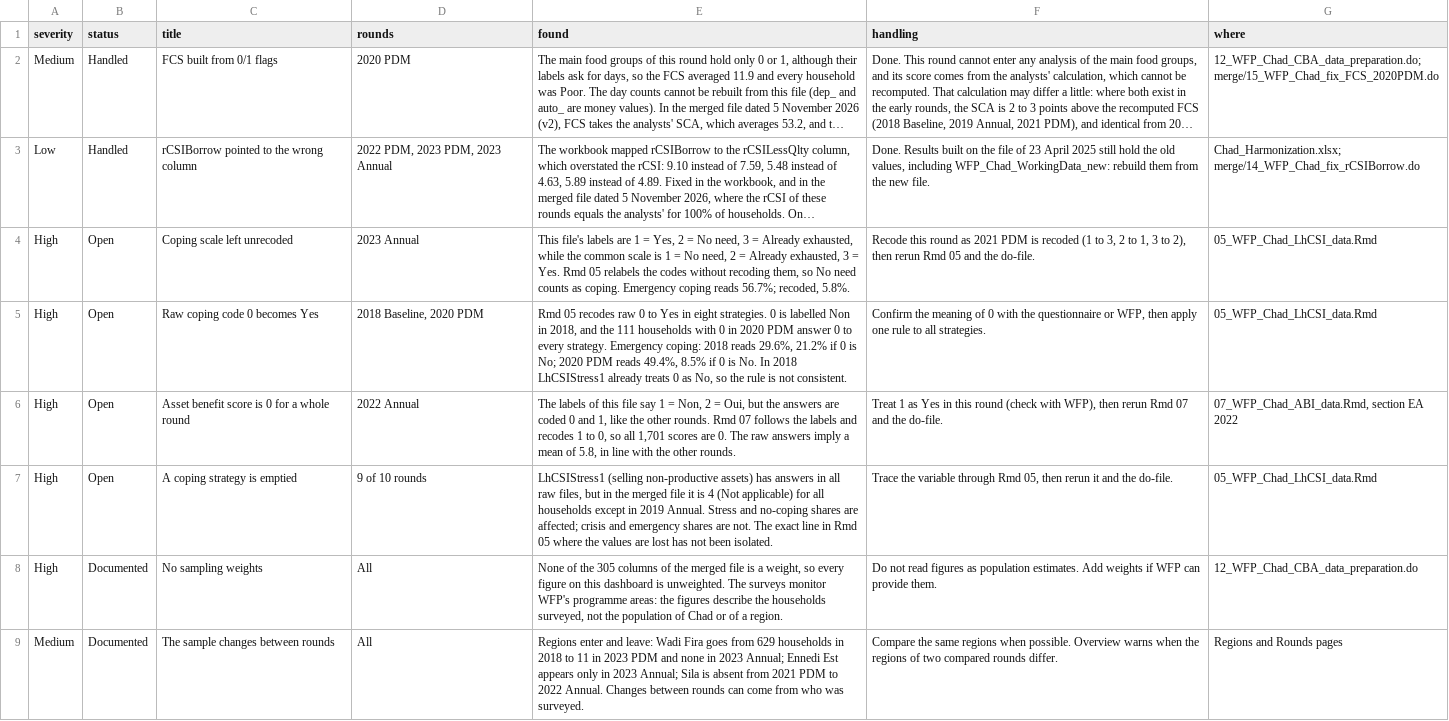
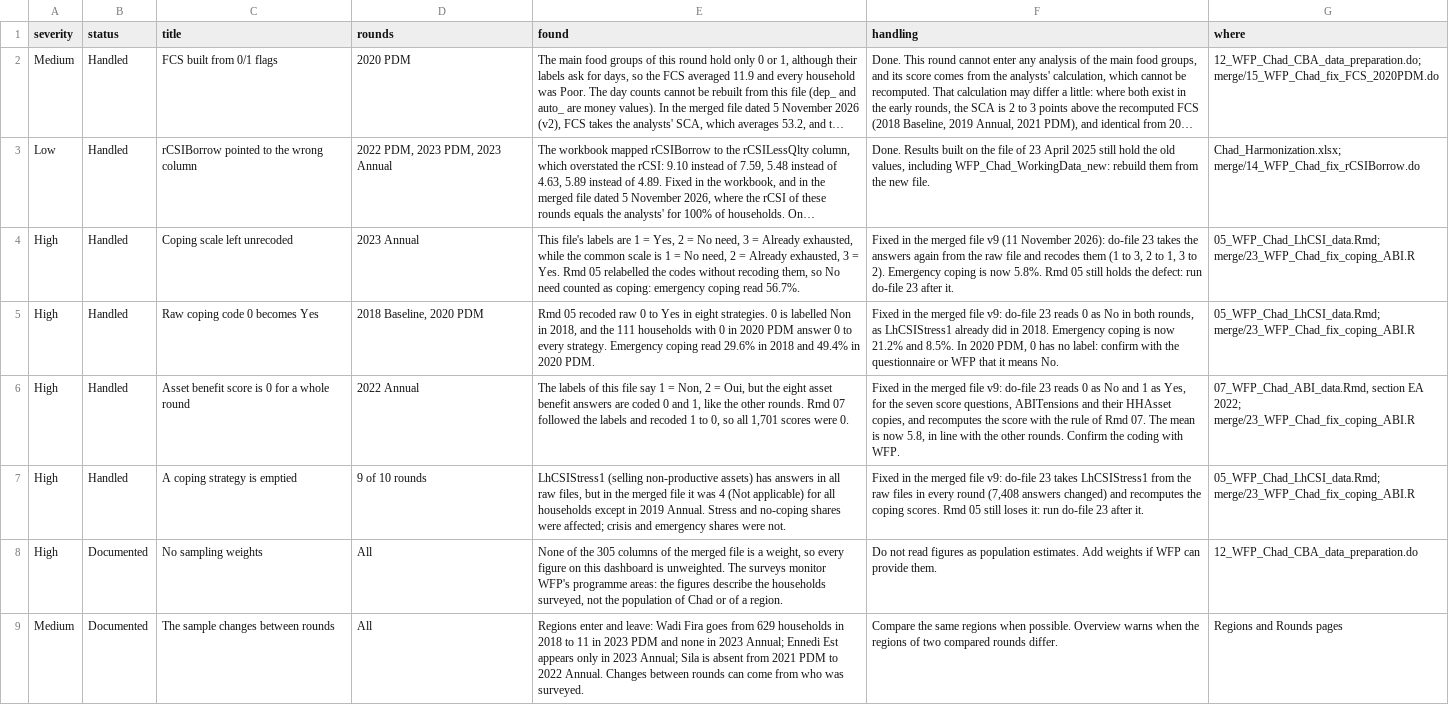
Before and after one commit to Abson-dev/WFP_Chad_Cost_Benefit_Analysis_data_merging, a CSV file: app/config/issues.csv, drawn as a sheet; only a part is shown; long unchanged cells end in …; the diff names each change by its address in the sheet, - before the commit and + after, or states it on an @@ line.

```diff
--- a/app/config/issues.csv
+++ b/app/config/issues.csv
-B4:B7 (status): Open
+B4:B7 (status): Handled
-E4 (found): …Rmd 05 relabels the codes without recoding them, so No need counts as coping. Emergency coping reads 56.7%; recoded, 5.8%.
+E4 (found): …Rmd 05 relabelled the codes without recoding them, so No need counted as coping: emergency coping read 56.7%.
-F4 (handling): Recode this round as 2021 PDM is recoded (1 to 3, 2 to 1, 3 to 2), then rerun Rmd 05 and the do-file.
+F4 (handling): Fixed in the merged file v9 (11 November 2026): do-file 23 takes the answers again from the raw file and recodes them (1 to 3, 2 to 1, 3 to 2). Emergency coping is now 5.8%. Rmd 05 still holds the defect: run do-file 23 after it.
-G4:G5 (where): 05_WFP_Chad_LhCSI_data.Rmd
+G4:G5 (where): 05_WFP_Chad_LhCSI_data.Rmd; merge/23_WFP_Chad_fix_coping_ABI.R
-E5 (found): Rmd 05 recodes raw 0 to Yes in eight strategies. 0 is labelled Non in 2018, and the 111 households with 0 in 2020 PDM answer 0 to every strategy. Emergency coping: 2018 reads 29.6%, 21.2% if 0 is No; 2020 PDM reads 49.4%, 8.5% if 0 is No. In 2018 LhCSIStress1 already treats 0 as No, so the rule is not consistent.
+E5 (found): Rmd 05 recoded raw 0 to Yes in eight strategies. 0 is labelled Non in 2018, and the 111 households with 0 in 2020 PDM answer 0 to every strategy. Emergency coping read 29.6% in 2018 and 49.4% in 2020 PDM.
-F5 (handling): Confirm the meaning of 0 with the questionnaire or WFP, then apply one rule to all strategies.
+F5 (handling): Fixed in the merged file v9: do-file 23 reads 0 as No in both rounds, as LhCSIStress1 already did in 2018. Emergency coping is now 21.2% and 8.5%. In 2020 PDM, 0 has no label: confirm with the questionnaire or WFP that it means No.
-E6 (found): …but the answers are coded 0 and 1, like the other rounds. Rmd 07 follows the labels and recodes 1 to 0, so all 1,701 scores are 0. The raw answers imply a mean of 5.8, in line with the other rounds.
+E6 (found): …but the eight asset benefit answers are coded 0 and 1, like the other rounds. Rmd 07 followed the labels and recoded 1 to 0, so all 1,701 scores were 0.
-F6 (handling): Treat 1 as Yes in this round (check with WFP), then rerun Rmd 07 and the do-file.
+F6 (handling): Fixed in the merged file v9: do-file 23 reads 0 as No and 1 as Yes, for the seven score questions, ABITensions and their HHAsset copies, and recomputes the score with the rule of Rmd 07. The mean is now 5.8, in line with the other rounds. Confirm the coding with WFP.
-G6 (where): …section EA 2022
+G6 (where): …section EA 2022; merge/23_WFP_Chad_fix_coping_ABI.R
-E7 (found): …file it is 4 (Not applicable) for all households except in 2019 Annual. Stress and no-coping shares are affected; crisis and emergency shares are not. The exact line in Rmd 05 where the values are lost has not been isolated.
+E7 (found): …file it was 4 (Not applicable) for all households except in 2019 Annual. Stress and no-coping shares were affected; crisis and emergency shares were not.
-F7 (handling): Trace the variable through Rmd 05, then rerun it and the do-file.
+F7 (handling): Fixed in the merged file v9: do-file 23 takes LhCSIStress1 from the raw files in every round (7,408 answers changed) and recomputes the coping scores. Rmd 05 still loses it: run do-file 23 after it.
-G7 (where): 05_WFP_Chad_LhCSI_data.Rmd
+G7 (where): 05_WFP_Chad_LhCSI_data.Rmd; merge/23_WFP_Chad_fix_coping_ABI.R
```
Also changed, not shown: 9 other files.
